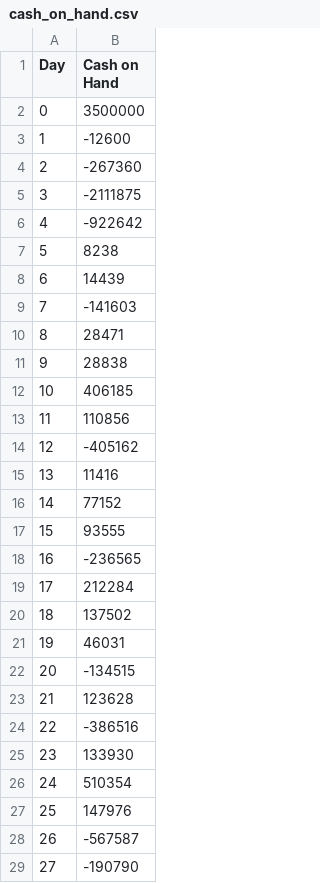
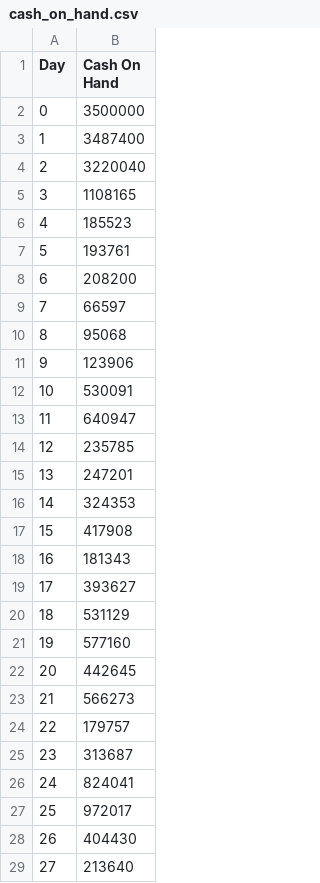
Before and after one commit to nlxrzn/teamc_grp, a CSV file: csv_report/cash_on_hand.csv, drawn as a sheet; only a part is shown; the diff covers the shown part only.

```diff
--- a/csv_report/cash_on_hand.csv
+++ b/csv_report/cash_on_hand.csv
@@ -1,29 +1,29 @@
-Day,Cash on Hand
+"Day","Cash On Hand"
 0,3500000
-1,-12600
-2,-267360
-3,-2111875
-4,-922642
-5,8238
-6,14439
-7,-141603
-8,28471
-9,28838
-10,406185
-11,110856
-12,-405162
-13,11416
-14,77152
-15,93555
-16,-236565
-17,212284
-18,137502
-19,46031
-20,-134515
-21,123628
-22,-386516
-23,133930
-24,510354
-25,147976
-26,-567587
-27,-190790
+1,3487400
+2,3220040
+3,1108165
+4,185523
+5,193761
+6,208200
+7,66597
+8,95068
+9,123906
+10,530091
+11,640947
+12,235785
+13,247201
+14,324353
+15,417908
+16,181343
+17,393627
+18,531129
+19,577160
+20,442645
+21,566273
+22,179757
+23,313687
+24,824041
+25,972017
+26,404430
+27,213640
```
Also changed, not shown: 63 edited cells elsewhere in this file, 3 other files.
